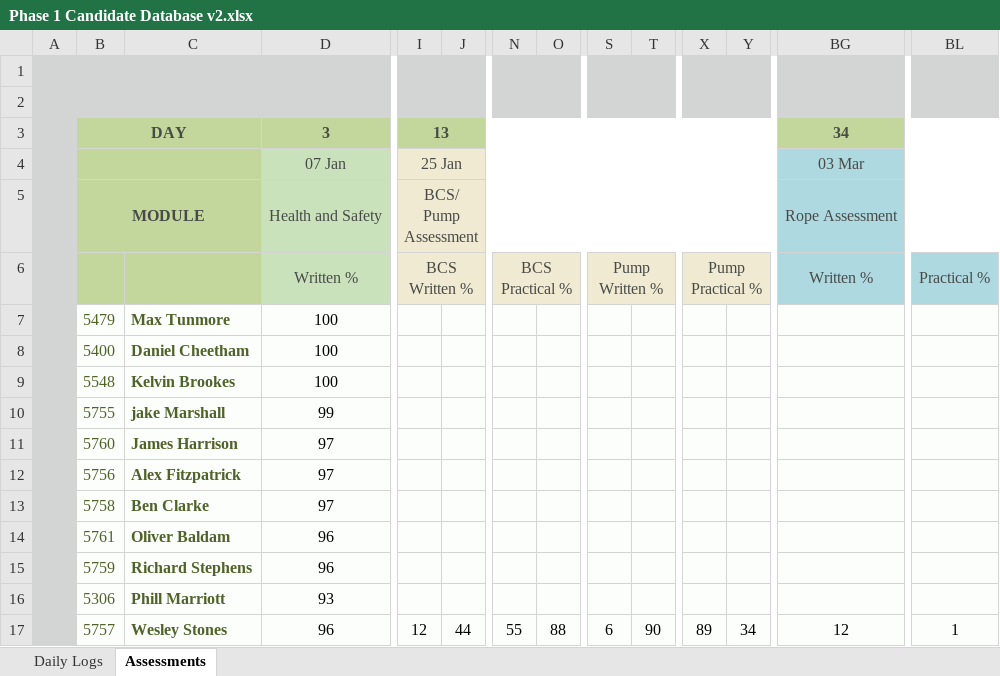
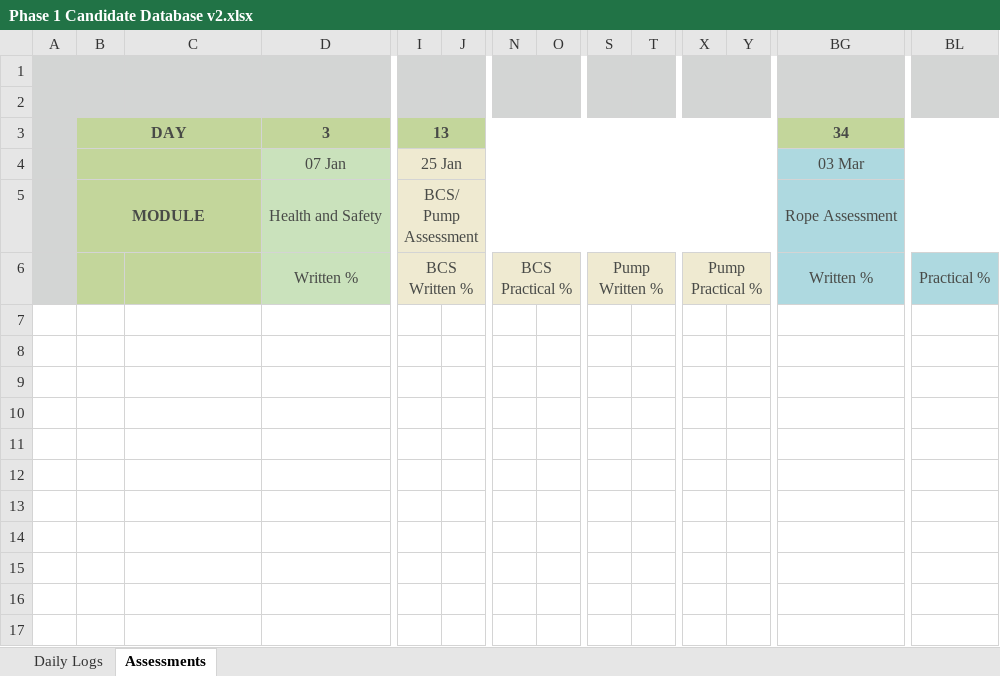
Before and after one commit to jules008/Phase1DB, an Excel workbook: Phase 1 Candidate Database v2.xlsx, sheet Assessments, drawn as a sheet; only a part is shown, gaps mark what is left out; values as stored, in another font and other column widths than the file's, no borders; charts and pictures and conditional formats not drawn; rows hold the shown columns only; the diff names each change by its address in the sheet, - before the commit and + after, or states it on an @@ line.

```diff
--- a/Phase 1 Candidate Database v2.xlsx (sheet Assessments)
+++ b/Phase 1 Candidate Database v2.xlsx (sheet Assessments)
-row 7:  | 5479 | Max Tunmore | 100
-row 8:  | 5400 | Daniel Cheetham | 100
-row 9:  | 5548 | Kelvin Brookes | 100
-row 10:  | 5755 | jake Marshall | 99
-row 11:  | 5760 | James Harrison | 97
-row 12:  | 5756 | Alex Fitzpatrick | 97
-row 13:  | 5758 | Ben Clarke | 97
-row 14:  | 5761 | Oliver Baldam | 96
-row 15:  | 5759 | Richard Stephens | 96
-row 16:  | 5306 | Phill Marriott | 93
-row 17:  | 5757 | Wesley Stones | 96 | 12 | 44 | 55 | 88 | 6 | 90 | 89 | 34 | 12 | 1
```
Also changed, not shown: sheet Daily Logs, charts or pictures.
